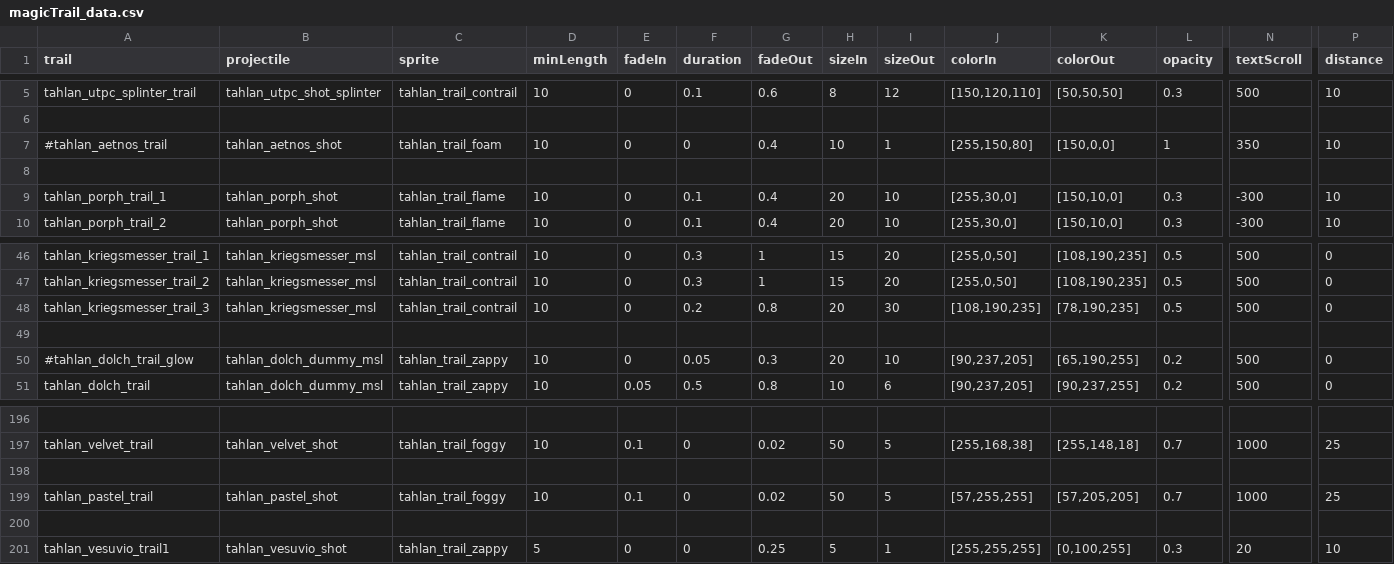
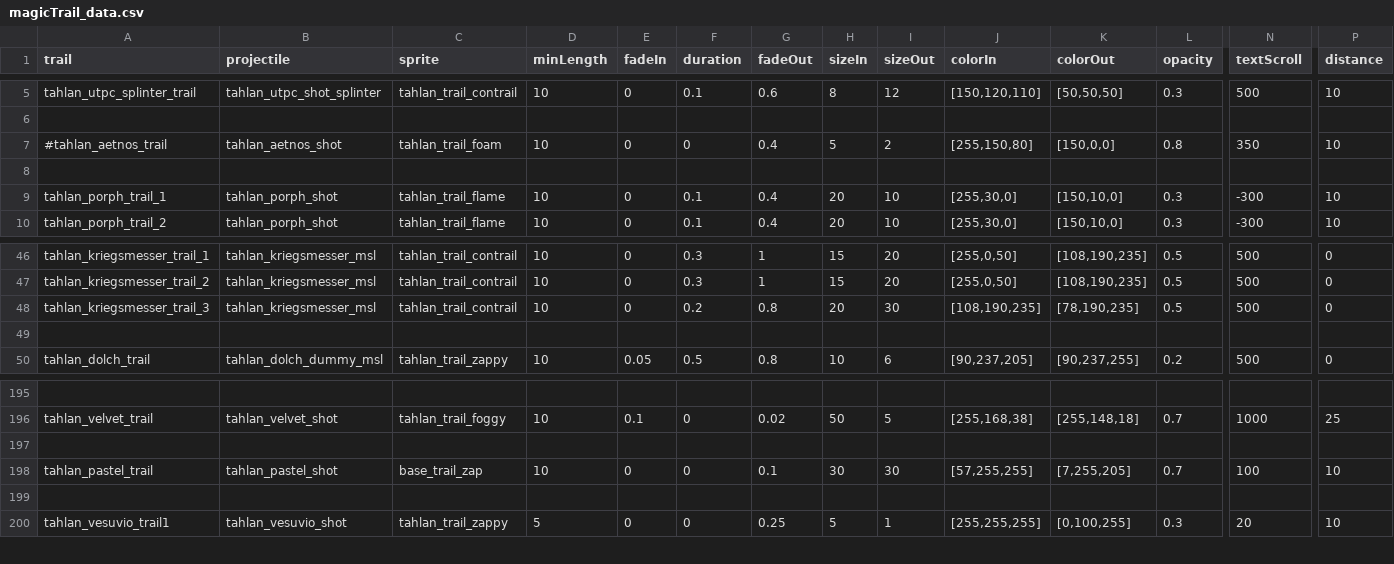
Before and after one commit to niatahl/tahlan-shipworks, a CSV file: data/config/modFiles/magicTrail_data.csv, drawn as a sheet; only a part is shown, gaps mark what is left out; removed rows and columns are numbered as before the commit, all else as after; rows hold the shown columns only; the diff names each change by its address in the sheet, - before the commit and + after, or states it on an @@ line.

```diff
--- a/data/config/modFiles/magicTrail_data.csv
+++ b/data/config/modFiles/magicTrail_data.csv
-H7 (sizeIn): 10
+H7 (sizeIn): 5
-I7 (sizeOut): 1
+I7 (sizeOut): 2
-L7 (opacity): 1
+L7 (opacity): 0.8
-row 50: #tahlan_dolch_trail_glow | tahlan_dolch_dummy_msl | tahlan_trail_zappy | 10 | 0 | 0.05 | 0.3 | 20 | 10 | [90,237,205] | [65,190,255] | 0.2 | 500 | 0
-C198 (sprite): tahlan_trail_foggy
+C198 (sprite): base_trail_zap
-E198 (fadeIn): 0.1
+E198 (fadeIn): 0
-G198 (fadeOut): 0.02
+G198 (fadeOut): 0.1
-H198 (sizeIn): 50
+H198 (sizeIn): 30
-I198 (sizeOut): 5
+I198 (sizeOut): 30
-K198 (colorOut): [57,205,205]
+K198 (colorOut): [7,255,205]
-N198 (textScroll): 1000
+N198 (textScroll): 100
-P198 (distance): 25
+P198 (distance): 10
```
Also changed, not shown: data/campaign/rules.csv, data/weapons/weapon_data.csv, 3 other files.
